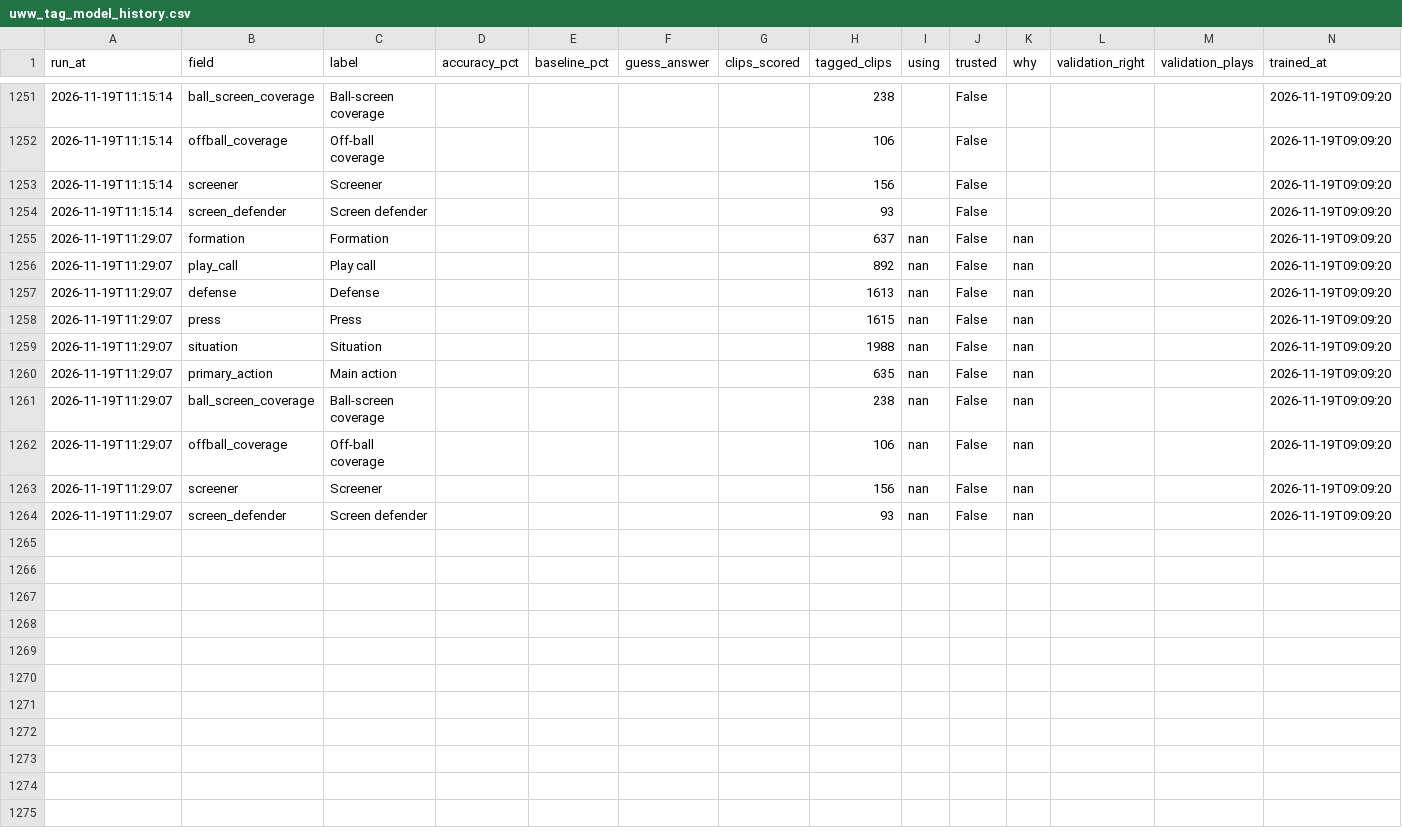
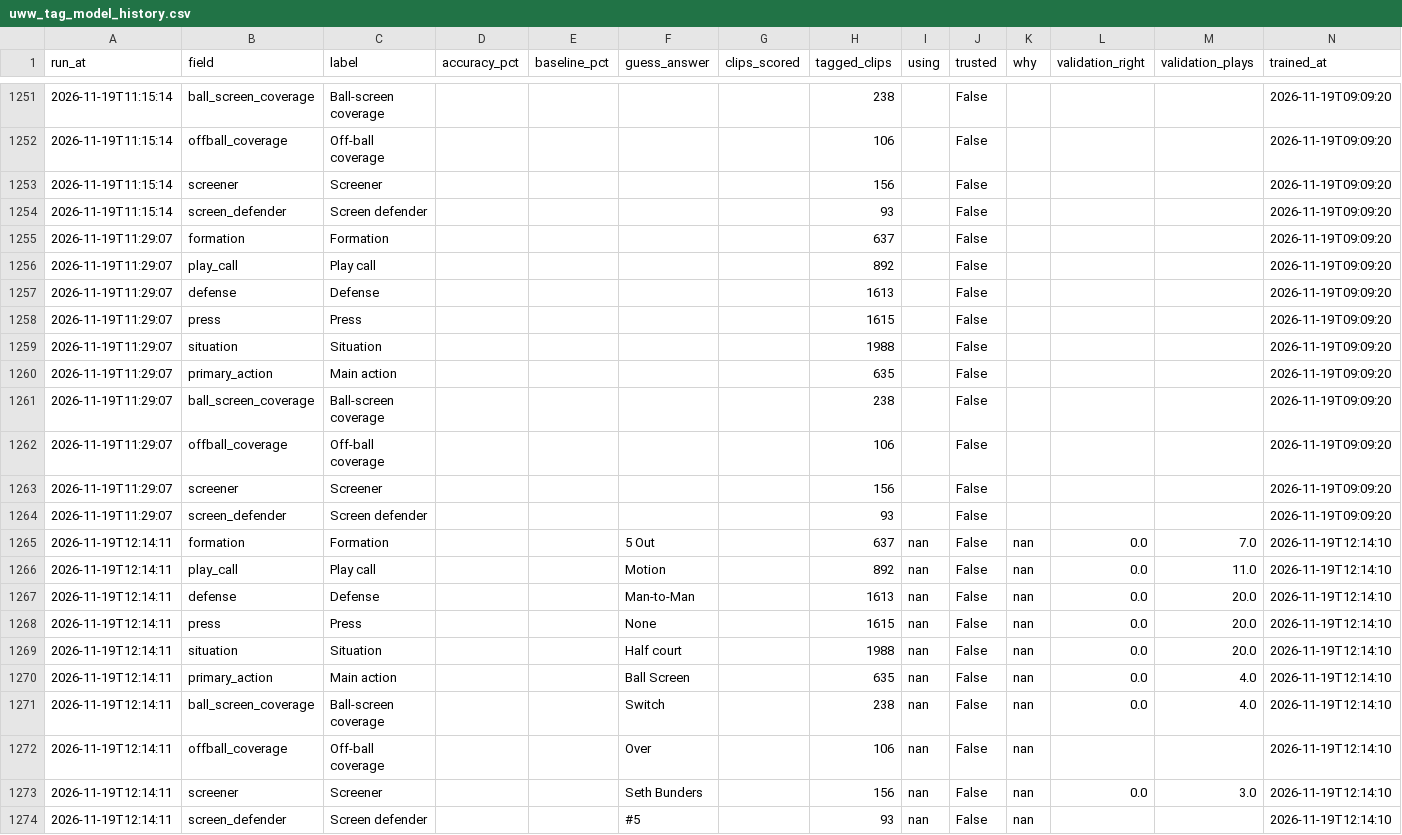
Before and after one commit to fritschcm272/uwwmensbball, a CSV file: data/uww_tag_model_history.csv, drawn as a sheet; only a part is shown, gaps mark what is left out.

Commit message:
models: app data (34 file(s)) -- 2026-11-19 12:16

```diff
--- a/data/uww_tag_model_history.csv
+++ b/data/uww_tag_model_history.csv
@@ -1254,11 +1254,21 @@ run_at,field,label,accuracy_pct,baseline_pct,guess_answer,clips_scored,tagged_cl
 2026-11-19T11:15:14,screen_defender,Screen defender,,,,,93,,False,,,,2026-11-19T09:09:20
-2026-11-19T11:29:07,formation,Formation,,,,,637,nan,False,nan,,,2026-11-19T09:09:20
-2026-11-19T11:29:07,play_call,Play call,,,,,892,nan,False,nan,,,2026-11-19T09:09:20
-2026-11-19T11:29:07,defense,Defense,,,,,1613,nan,False,nan,,,2026-11-19T09:09:20
-2026-11-19T11:29:07,press,Press,,,,,1615,nan,False,nan,,,2026-11-19T09:09:20
-2026-11-19T11:29:07,situation,Situation,,,,,1988,nan,False,nan,,,2026-11-19T09:09:20
-2026-11-19T11:29:07,primary_action,Main action,,,,,635,nan,False,nan,,,2026-11-19T09:09:20
-2026-11-19T11:29:07,ball_screen_coverage,Ball-screen coverage,,,,,238,nan,False,nan,,,2026-11-19T09:09:20
-2026-11-19T11:29:07,offball_coverage,Off-ball coverage,,,,,106,nan,False,nan,,,2026-11-19T09:09:20
-2026-11-19T11:29:07,screener,Screener,,,,,156,nan,False,nan,,,2026-11-19T09:09:20
-2026-11-19T11:29:07,screen_defender,Screen defender,,,,,93,nan,False,nan,,,2026-11-19T09:09:20
+2026-11-19T11:29:07,formation,Formation,,,,,637,,False,,,,2026-11-19T09:09:20
+2026-11-19T11:29:07,play_call,Play call,,,,,892,,False,,,,2026-11-19T09:09:20
+2026-11-19T11:29:07,defense,Defense,,,,,1613,,False,,,,2026-11-19T09:09:20
+2026-11-19T11:29:07,press,Press,,,,,1615,,False,,,,2026-11-19T09:09:20
+2026-11-19T11:29:07,situation,Situation,,,,,1988,,False,,,,2026-11-19T09:09:20
+2026-11-19T11:29:07,primary_action,Main action,,,,,635,,False,,,,2026-11-19T09:09:20
+2026-11-19T11:29:07,ball_screen_coverage,Ball-screen coverage,,,,,238,,False,,,,2026-11-19T09:09:20
+2026-11-19T11:29:07,offball_coverage,Off-ball coverage,,,,,106,,False,,,,2026-11-19T09:09:20
+2026-11-19T11:29:07,screener,Screener,,,,,156,,False,,,,2026-11-19T09:09:20
+2026-11-19T11:29:07,screen_defender,Screen defender,,,,,93,,False,,,,2026-11-19T09:09:20
+2026-11-19T12:14:11,formation,Formation,,,5 Out,,637,nan,False,nan,0.0,7.0,2026-11-19T12:14:10
+2026-11-19T12:14:11,play_call,Play call,,,Motion,,892,nan,False,nan,0.0,11.0,2026-11-19T12:14:10
+2026-11-19T12:14:11,defense,Defense,,,Man-to-Man,,1613,nan,False,nan,0.0,20.0,2026-11-19T12:14:10
+2026-11-19T12:14:11,press,Press,,,None,,1615,nan,False,nan,0.0,20.0,2026-11-19T12:14:10
+2026-11-19T12:14:11,situation,Situation,,,Half court,,1988,nan,False,nan,0.0,20.0,2026-11-19T12:14:10
+2026-11-19T12:14:11,primary_action,Main action,,,Ball Screen,,635,nan,False,nan,0.0,4.0,2026-11-19T12:14:10
+2026-11-19T12:14:11,ball_screen_coverage,Ball-screen coverage,,,Switch,,238,nan,False,nan,0.0,4.0,2026-11-19T12:14:10
+2026-11-19T12:14:11,offball_coverage,Off-ball coverage,,,Over,,106,nan,False,nan,,,2026-11-19T12:14:10
+2026-11-19T12:14:11,screener,Screener,,,Seth Bunders,,156,nan,False,nan,0.0,3.0,2026-11-19T12:14:10
+2026-11-19T12:14:11,screen_defender,Screen defender,,,#5,,93,nan,False,nan,,,2026-11-19T12:14:10
```
Also changed, not shown: data/uww_film_quality.csv, data/uww_pass_counts.csv, 31 other files.
